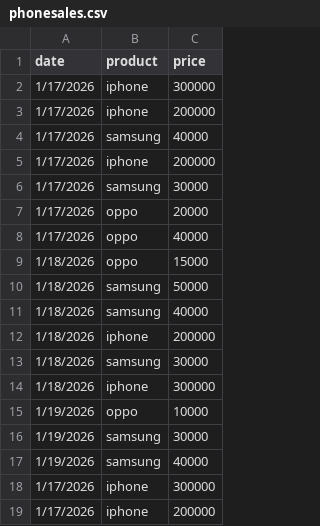
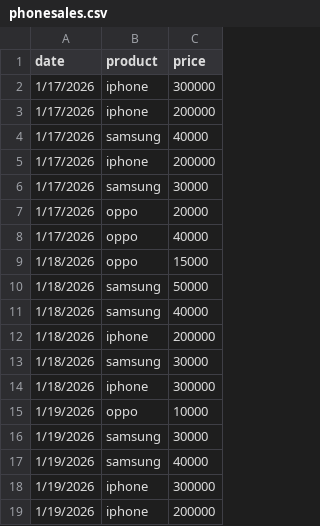
Before and after one commit to xPurnima/Electronics-sales, a CSV file: phonesales.csv, drawn as a sheet.

Commit message:
Update phonesales.csv

```diff
--- a/phonesales.csv
+++ b/phonesales.csv
@@ -17,3 +17,3 @@ date,product,price
 1/19/2026,samsung,40000	
-1/17/2026,iphone,300000		
-1/17/2026,iphone,200000	
+1/19/2026,iphone,300000		
+1/19/2026,iphone,200000	
```
